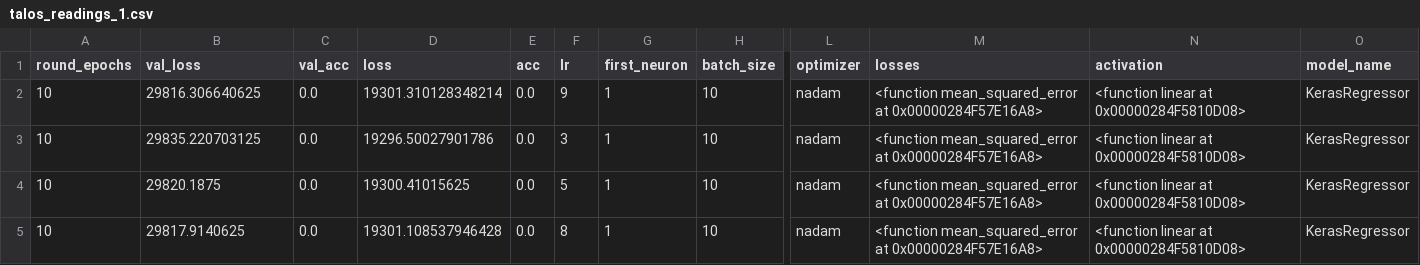
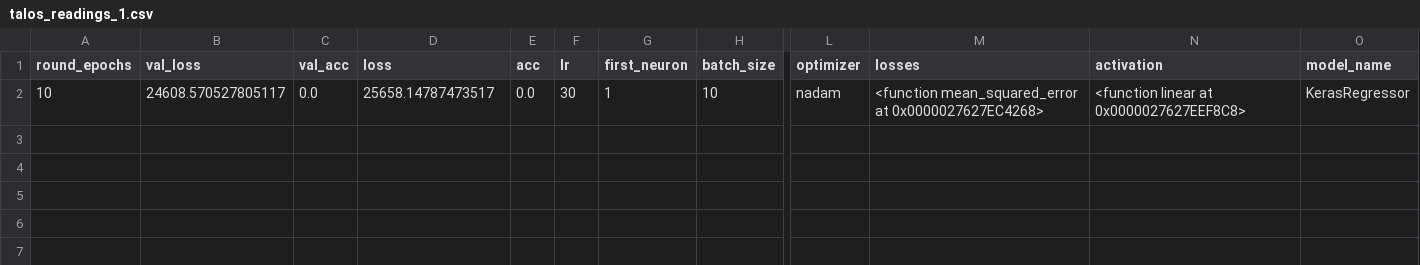
Before and after one commit to shakkeel1330/cook-imly, a CSV file: imly/talos_readings_1.csv, drawn as a sheet; only a part is shown, gaps mark what is left out; rows hold the shown columns only; the diff names each change by its address in the sheet, - before the commit and + after, or states it on an @@ line.

```diff
--- a/imly/talos_readings_1.csv
+++ b/imly/talos_readings_1.csv
-B2 (val_loss): 29816.306640625
+B2 (val_loss): 24608.570527805117
-D2 (loss): 19301.310128348214
+D2 (loss): 25658.14787473517
-F2 (lr): 9
+F2 (lr): 30
-M2 (losses): …mean_squared_error at 0x00000284F57E16A8>
+M2 (losses): …mean_squared_error at 0x0000027627EC4268>
-N2 (activation): <function linear at 0x00000284F5810D08>
+N2 (activation): <function linear at 0x0000027627EEF8C8>
-row 3: 10 | 29835.220703125 | 0.0 | 19296.50027901786 | 0.0 | 3 | 1 | 10 | nadam | <function mean_squared_error at 0x00000284F57E16A8> | <function linear at 0x00000284F5810D08> | KerasRegressor
-row 4: 10 | 29820.1875 | 0.0 | 19300.41015625 | 0.0 | 5 | 1 | 10 | nadam | <function mean_squared_error at 0x00000284F57E16A8> | <function linear at 0x00000284F5810D08> | KerasRegressor
-row 5: 10 | 29817.9140625 | 0.0 | 19301.108537946428 | 0.0 | 8 | 1 | 10 | nadam | <function mean_squared_error at 0x00000284F57E16A8> | <function linear at 0x00000284F5810D08> | KerasRegressor
```
Also changed, not shown: 12 other files.
